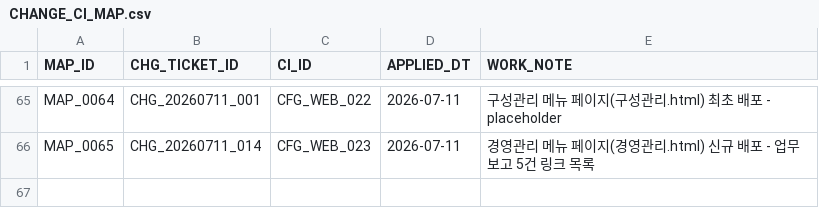
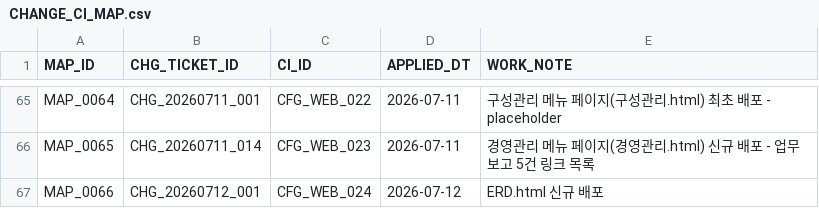
Before and after one commit to hudsonkim77/wiki, a CSV file: 1_변경관리/변경히스토리/CHANGE_CI_MAP.csv, drawn as a sheet; only a part is shown, gaps mark what is left out.

```diff
--- a/1_변경관리/변경히스토리/CHANGE_CI_MAP.csv
+++ b/1_변경관리/변경히스토리/CHANGE_CI_MAP.csv
@@ -66 +66,2 @@ MAP_0064,CHG_20260711_001,CFG_WEB_022,2026-07-11,구성관리 메뉴 페이지(
 MAP_0065,CHG_20260711_014,CFG_WEB_023,2026-07-11,경영관리 메뉴 페이지(경영관리.html) 신규 배포 - 업무보고 5건 링크 목록
+MAP_0066,CHG_20260712_001,CFG_WEB_024,2026-07-12,ERD.html 신규 배포
```
Also changed, not shown: 1_변경관리/CHANGE.csv, 3_구성관리/CI.csv, 7 other files.
